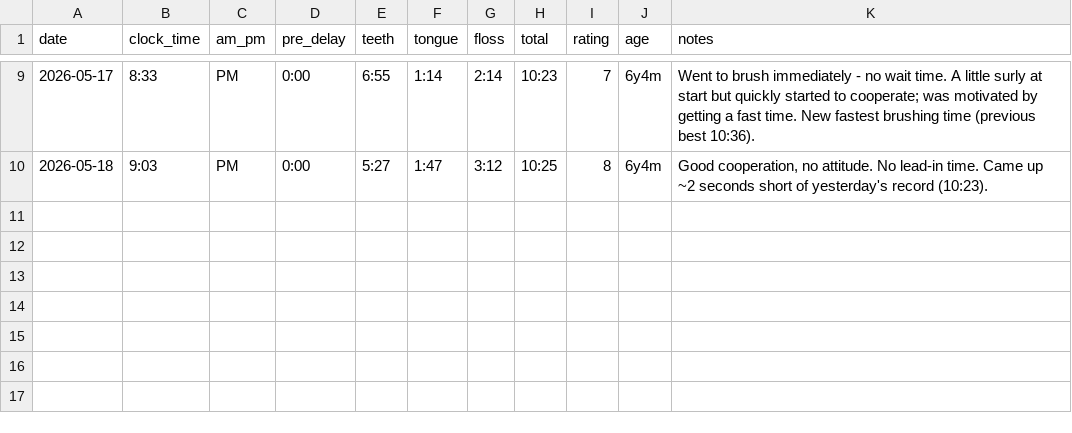
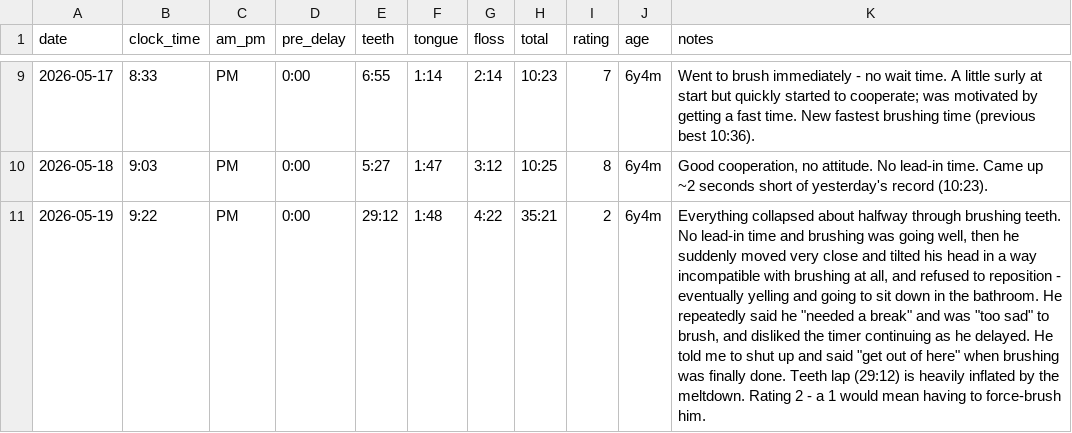
Before and after one commit to xinpw8/PufferLib, a CSV file: toothbrushing/log.csv, drawn as a sheet; only a part is shown, gaps mark what is left out; the diff names each change by its address in the sheet, - before the commit and + after, or states it on an @@ line.

```diff
--- a/toothbrushing/log.csv
+++ b/toothbrushing/log.csv
+row 11: 2026-05-19 | 9:22 | PM | 0:00 | 29:12 | 1:48 | 4:22 | 35:21 | 2 | 6y4m | Everything collapsed about halfway through brushing teeth. No lead-in time and brushing was going well, then he suddenly moved very close and tilted his head in a way incompatible with brushing at all, and refused to reposition - eventually yelling and going to sit down in the bathroom. He repeatedly said he "needed a break" and was "too sad" to brush, and disliked the timer continuing as he delayed. He told me to shut up and said "get out of here" when brushing was finally done. Teeth lap (29:12) is heavily inflated by the meltdown. Rating 2 - a 1 would mean having to force-brush him.
```
